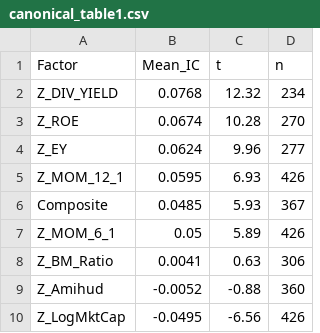
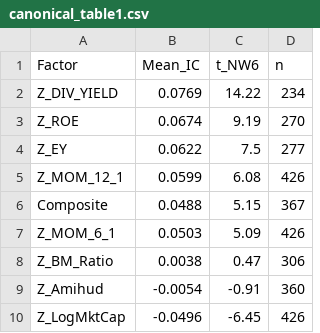
Before and after one commit to Nicholashsw/sgx-multifactor, a CSV file: results/verified/canonical_table1.csv, drawn as a sheet.

Commit message:
Canonical rerun, cost waterfall and strategy freeze

```diff
--- a/results/verified/canonical_table1.csv
+++ b/results/verified/canonical_table1.csv
@@ -1,10 +1,10 @@
-Factor,Mean_IC,t,n
-Z_DIV_YIELD,0.0768,12.32,234
-Z_ROE,0.0674,10.28,270
-Z_EY,0.0624,9.96,277
-Z_MOM_12_1,0.0595,6.93,426
-Composite,0.0485,5.93,367
-Z_MOM_6_1,0.05,5.89,426
-Z_BM_Ratio,0.0041,0.63,306
-Z_Amihud,-0.0052,-0.88,360
-Z_LogMktCap,-0.0495,-6.56,426
+Factor,Mean_IC,t_NW6,n
+Z_DIV_YIELD,0.0769,14.22,234
+Z_ROE,0.0674,9.19,270
+Z_EY,0.0622,7.5,277
+Z_MOM_12_1,0.0599,6.08,426
+Composite,0.0488,5.15,367
+Z_MOM_6_1,0.0503,5.09,426
+Z_BM_Ratio,0.0038,0.47,306
+Z_Amihud,-0.0054,-0.91,360
+Z_LogMktCap,-0.0496,-6.45,426
```
Also changed, not shown: results/verified/canonical_table3.csv, 39 other files.
